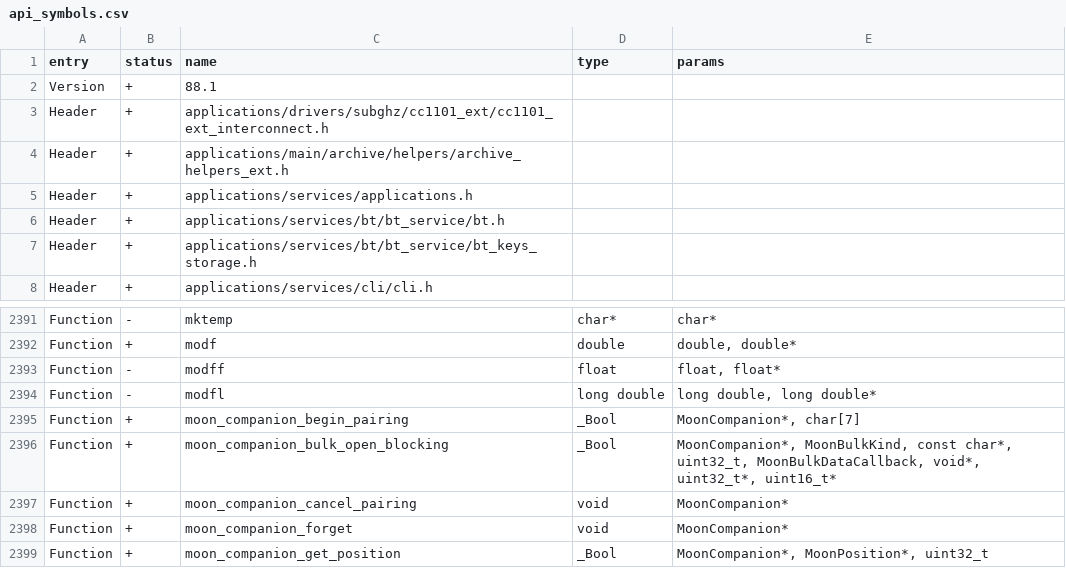
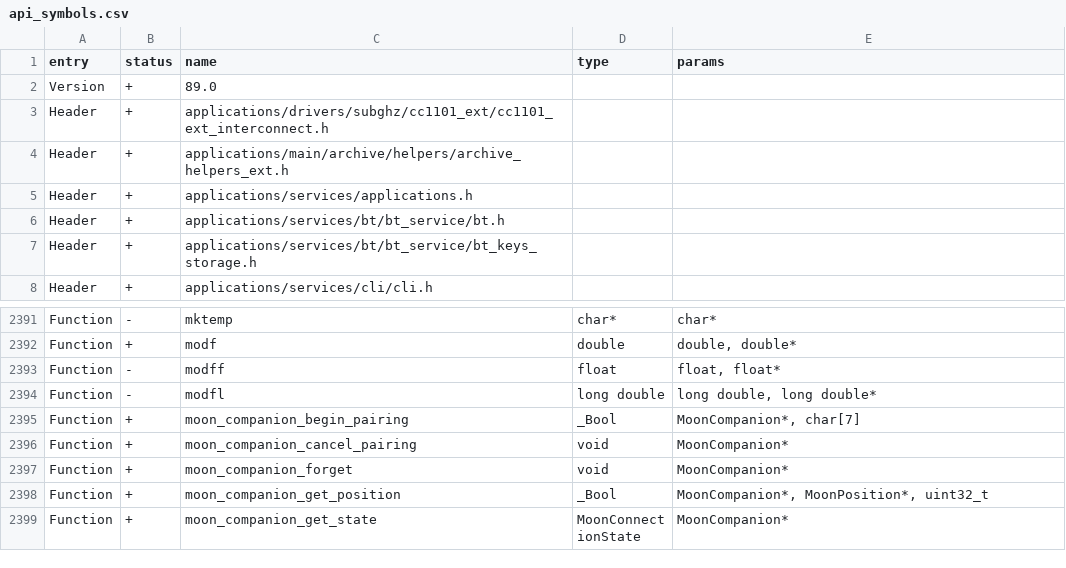
Before and after one commit to KaraZajac/Moon-Firmware, a CSV file: targets/f7/api_symbols.csv, drawn as a sheet; only a part is shown, gaps mark what is left out; the shorter side is filled out with more unchanged rows.

```diff
--- a/targets/f7/api_symbols.csv
+++ b/targets/f7/api_symbols.csv
@@ -1,3 +1,3 @@
 entry,status,name,type,params
-Version,+,88.1,,
+Version,+,89.0,,
 Header,+,applications/drivers/subghz/cc1101_ext/cc1101_ext_interconnect.h,,
@@ -2395,3 +2395,2 @@ Function,-,modfl,long double,"long double, long double*"
 Function,+,moon_companion_begin_pairing,_Bool,"MoonCompanion*, char[7]"
-Function,+,moon_companion_bulk_open_blocking,_Bool,"MoonCompanion*, MoonBulkKind, const char*, uint32_t, MoonBulkDataCallback, void*, uint32_t*, uint16_t*"
 Function,+,moon_companion_cancel_pairing,void,MoonCompanion*
```
Also changed, not shown: 13 other files.
